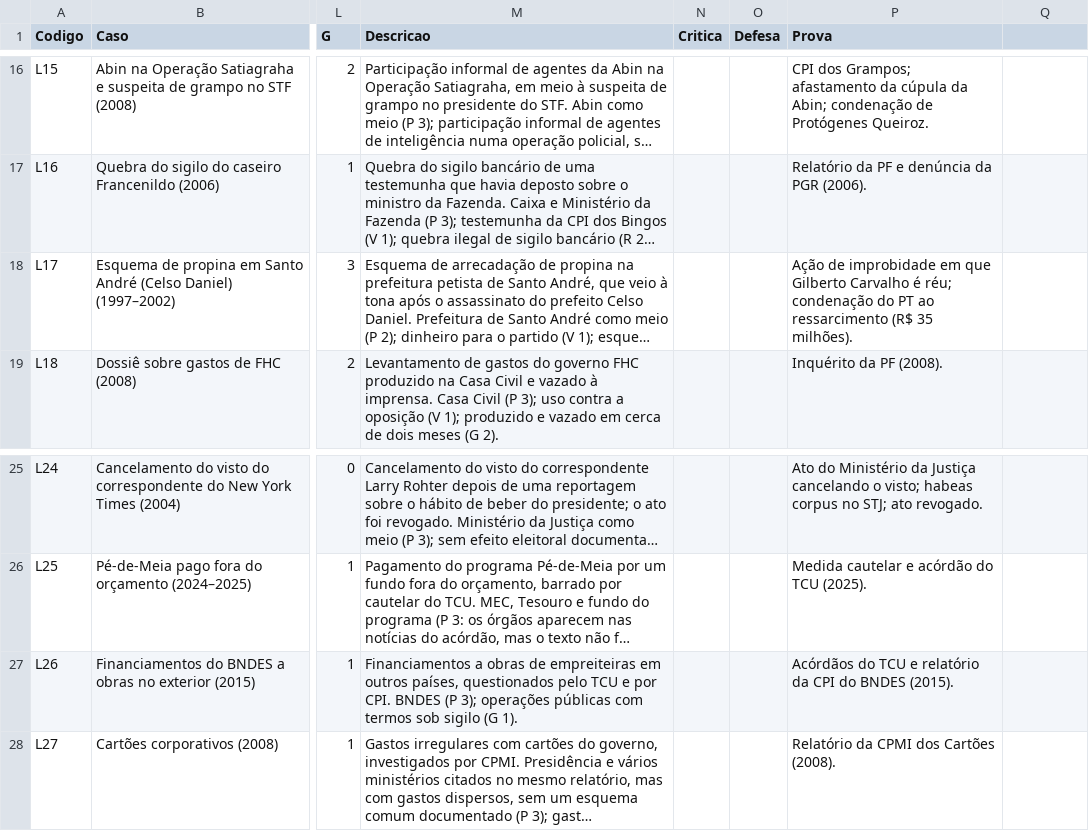
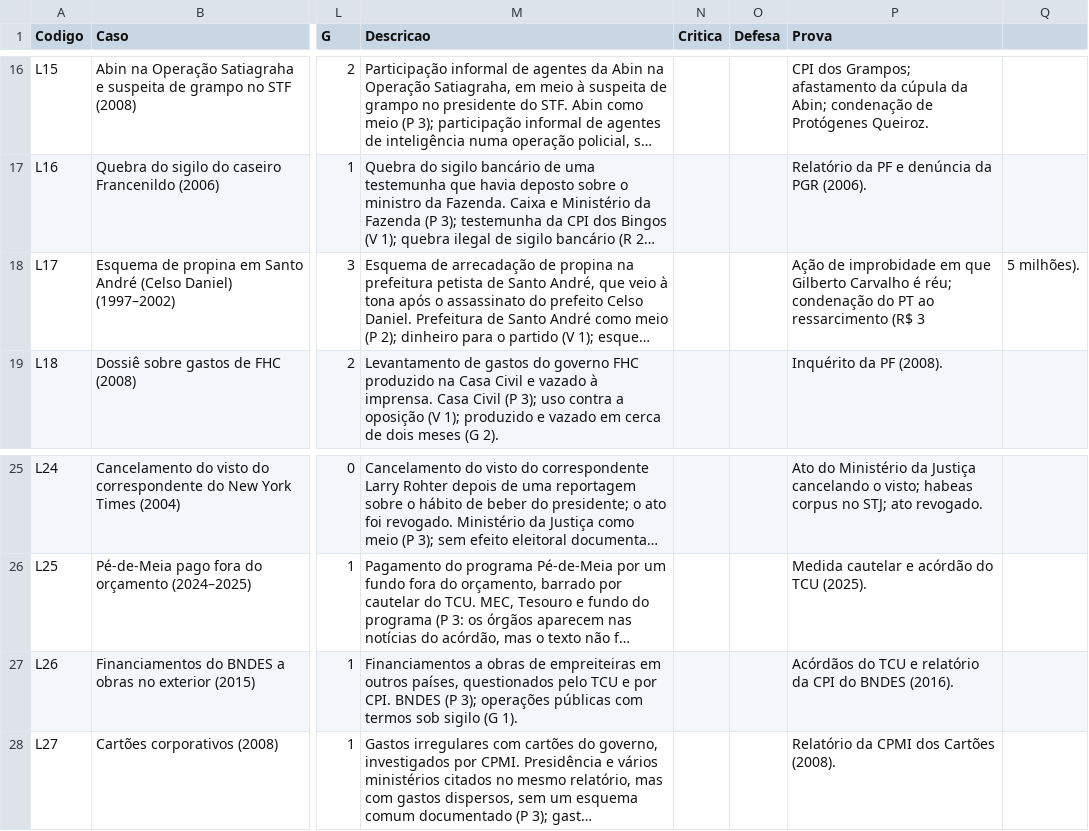
Before and after one commit to aso1976/menos-pior, a CSV file: dados-90-casos.csv, drawn as a sheet; only a part is shown, gaps mark what is left out; long unchanged cells end in …; the diff names each change by its address in the sheet, - before the commit and + after, or states it on an @@ line.

```diff
--- a/dados-90-casos.csv
+++ b/dados-90-casos.csv
-P18 (Prova): …ressarcimento (R$ 35 milhões).
+P18 (Prova): …ressarcimento (R$ 3
-Q18: (empty)
+Q18: 5 milhões).
-P27 (Prova): …do BNDES (2015).
+P27 (Prova): …do BNDES (2016).
```
Also changed, not shown: 1 other file.
